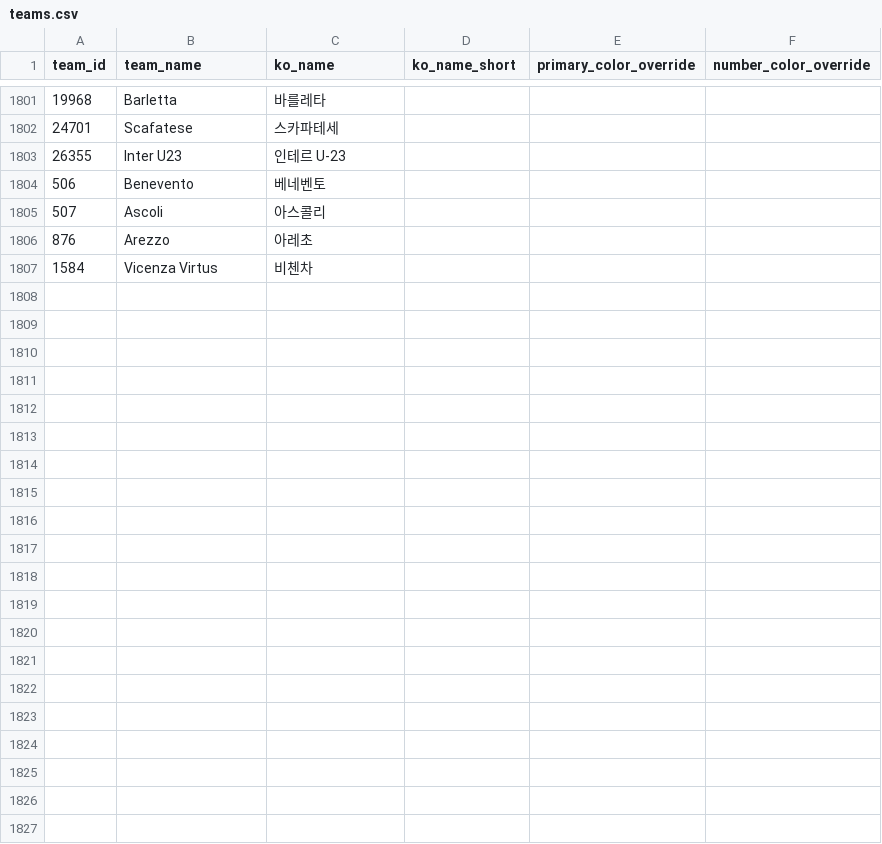
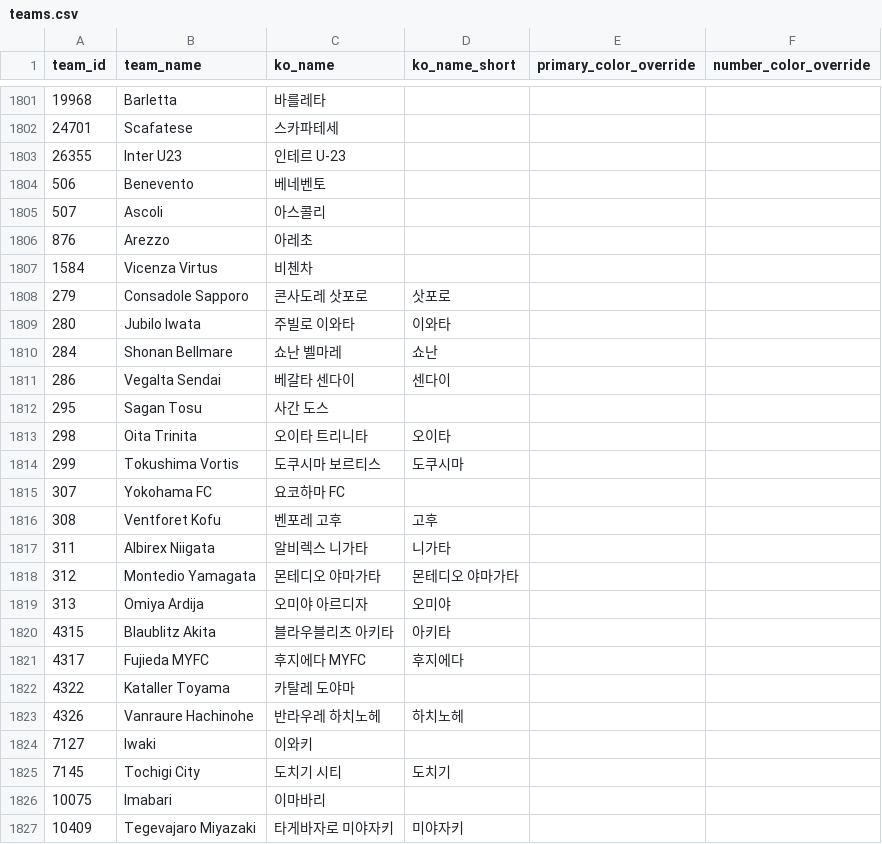
Before and after one commit to bgh1234554/football-obs-backend, a CSV file: src/main/resources/data/teams.csv, drawn as a sheet; only a part is shown, gaps mark what is left out; the diff names each change by its address in the sheet, - before the commit and + after, or states it on an @@ line.

```diff
--- a/src/main/resources/data/teams.csv
+++ b/src/main/resources/data/teams.csv
+row 1808: 279 | Consadole Sapporo | 콘사도레 삿포로 | 삿포로
+row 1809: 280 | Jubilo Iwata | 주빌로 이와타 | 이와타
+row 1810: 284 | Shonan Bellmare | 쇼난 벨마레 | 쇼난
+row 1811: 286 | Vegalta Sendai | 베갈타 센다이 | 센다이
+row 1812: 295 | Sagan Tosu | 사간 도스
+row 1813: 298 | Oita Trinita | 오이타 트리니타 | 오이타
+row 1814: 299 | Tokushima Vortis | 도쿠시마 보르티스 | 도쿠시마
+row 1815: 307 | Yokohama FC | 요코하마 FC
+row 1816: 308 | Ventforet Kofu | 벤포레 고후 | 고후
+row 1817: 311 | Albirex Niigata | 알비렉스 니가타 | 니가타
+row 1818: 312 | Montedio Yamagata | 몬테디오 야마가타 | 몬테디오 야마가타
+row 1819: 313 | Omiya Ardija | 오미야 아르디자 | 오미야
+row 1820: 4315 | Blaublitz Akita | 블라우블리츠 아키타 | 아키타
+row 1821: 4317 | Fujieda MYFC | 후지에다 MYFC | 후지에다
+row 1822: 4322 | Kataller Toyama | 카탈레 도야마
+row 1823: 4326 | Vanraure Hachinohe | 반라우레 하치노헤 | 하치노헤
+row 1824: 7127 | Iwaki | 이와키
+row 1825: 7145 | Tochigi City | 도치기 시티 | 도치기
+row 1826: 10075 | Imabari | 이마바리
+row 1827: 10409 | Tegevajaro Miyazaki | 타게바자로 미야자키 | 미야자키
```
Also changed, not shown: src/main/resources/data/logos.csv.
